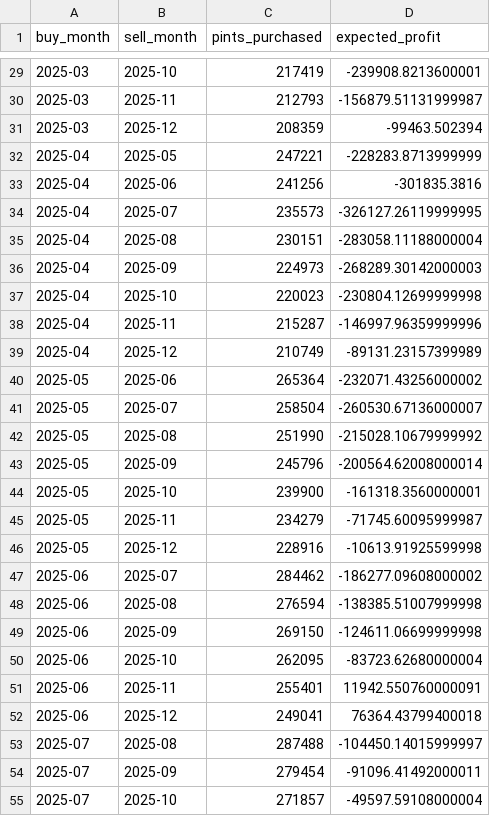
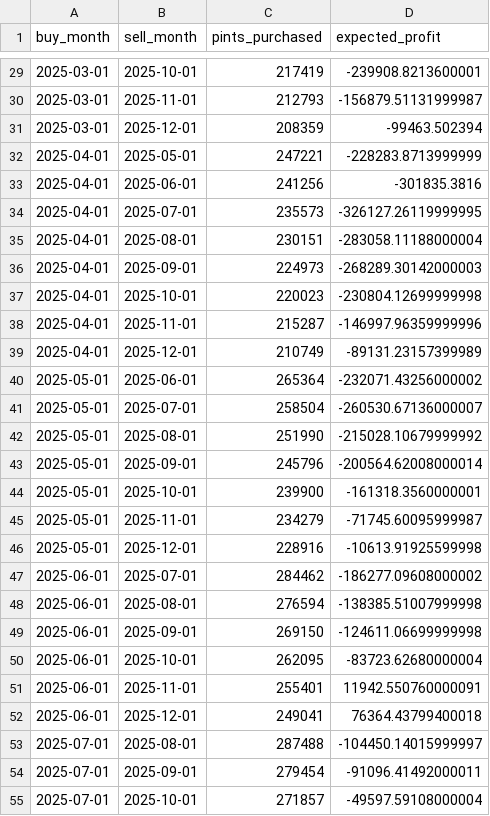
Before and after one commit to KIRBUEDU/dx704-project-02, a TSV file: timings.tsv, drawn as a sheet; only a part is shown, gaps mark what is left out; the diff covers the shown part only.

```diff
--- a/timings.tsv
+++ b/timings.tsv
@@ -29,27 +29,27 @@ buy_month	sell_month	pints_purchased	expected_profit
-2025-03	2025-10	217419	-239908.8213600001
-2025-03	2025-11	212793	-156879.51131999987
-2025-03	2025-12	208359	-99463.502394
-2025-04	2025-05	247221	-228283.8713999999
-2025-04	2025-06	241256	-301835.3816
-2025-04	2025-07	235573	-326127.26119999995
-2025-04	2025-08	230151	-283058.11188000004
-2025-04	2025-09	224973	-268289.30142000003
-2025-04	2025-10	220023	-230804.12699999998
-2025-04	2025-11	215287	-146997.96359999996
-2025-04	2025-12	210749	-89131.23157399989
-2025-05	2025-06	265364	-232071.43256000002
-2025-05	2025-07	258504	-260530.67136000007
-2025-05	2025-08	251990	-215028.10679999992
-2025-05	2025-09	245796	-200564.62008000014
-2025-05	2025-10	239900	-161318.3560000001
-2025-05	2025-11	234279	-71745.60095999987
-2025-05	2025-12	228916	-10613.91925599998
-2025-06	2025-07	284462	-186277.09608000002
-2025-06	2025-08	276594	-138385.51007999998
-2025-06	2025-09	269150	-124611.06699999998
-2025-06	2025-10	262095	-83723.62680000004
-2025-06	2025-11	255401	11942.550760000091
-2025-06	2025-12	249041	76364.43799400018
-2025-07	2025-08	287488	-104450.14015999997
-2025-07	2025-09	279454	-91096.41492000011
-2025-07	2025-10	271857	-49597.59108000004
+2025-03-01	2025-10-01	217419	-239908.8213600001
+2025-03-01	2025-11-01	212793	-156879.51131999987
+2025-03-01	2025-12-01	208359	-99463.502394
+2025-04-01	2025-05-01	247221	-228283.8713999999
+2025-04-01	2025-06-01	241256	-301835.3816
+2025-04-01	2025-07-01	235573	-326127.26119999995
+2025-04-01	2025-08-01	230151	-283058.11188000004
+2025-04-01	2025-09-01	224973	-268289.30142000003
+2025-04-01	2025-10-01	220023	-230804.12699999998
+2025-04-01	2025-11-01	215287	-146997.96359999996
+2025-04-01	2025-12-01	210749	-89131.23157399989
+2025-05-01	2025-06-01	265364	-232071.43256000002
+2025-05-01	2025-07-01	258504	-260530.67136000007
+2025-05-01	2025-08-01	251990	-215028.10679999992
+2025-05-01	2025-09-01	245796	-200564.62008000014
+2025-05-01	2025-10-01	239900	-161318.3560000001
+2025-05-01	2025-11-01	234279	-71745.60095999987
+2025-05-01	2025-12-01	228916	-10613.91925599998
+2025-06-01	2025-07-01	284462	-186277.09608000002
+2025-06-01	2025-08-01	276594	-138385.51007999998
+2025-06-01	2025-09-01	269150	-124611.06699999998
+2025-06-01	2025-10-01	262095	-83723.62680000004
+2025-06-01	2025-11-01	255401	11942.550760000091
+2025-06-01	2025-12-01	249041	76364.43799400018
+2025-07-01	2025-08-01	287488	-104450.14015999997
+2025-07-01	2025-09-01	279454	-91096.41492000011
+2025-07-01	2025-10-01	271857	-49597.59108000004
```
Also changed, not shown: 78 edited cells elsewhere in this file, 1 other file.
